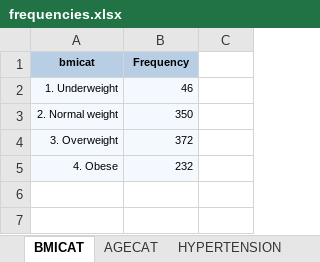
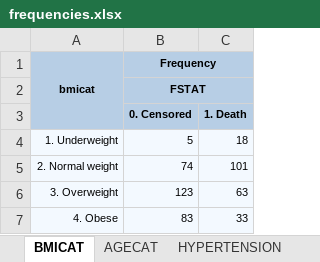
Before and after one commit to buddha2490/sas-r-test, an Excel workbook: output/frequencies.xlsx, sheet BMICAT, drawn as a sheet; values as stored, in another font and other column widths than the file's, no borders; addresses are those after the commit; the diff names each change by its address in the sheet, - before the commit and + after, or states it on an @@ line.

```diff
--- a/output/frequencies.xlsx (sheet BMICAT)
+++ b/output/frequencies.xlsx (sheet BMICAT)
+A1:A3 merged
+B1:C1 merged
-C1 fill: none
+C1 fill: #B7CEE5
+row 2:  | FSTAT
+row 3:  | 0. Censored | 1. Death
-B4 (Frequency): 46
+B4 (Frequency): 5
-C4: (empty)
+C4: 18
-C4:C7 fill: none
+C4:C7 fill: #F3F9FF
-B5 (Frequency): 350
+B5 (Frequency): 74
-C5: (empty)
+C5: 101
-B6 (Frequency): 372
+B6 (Frequency): 123
-C6: (empty)
+C6: 63
-B7 (Frequency): 232
+B7 (Frequency): 83
-C7: (empty)
+C7: 33
```
Also changed, not shown: sheet AGECAT, sheet HYPERTENSION, output/models.xlsx, 8 other files.
